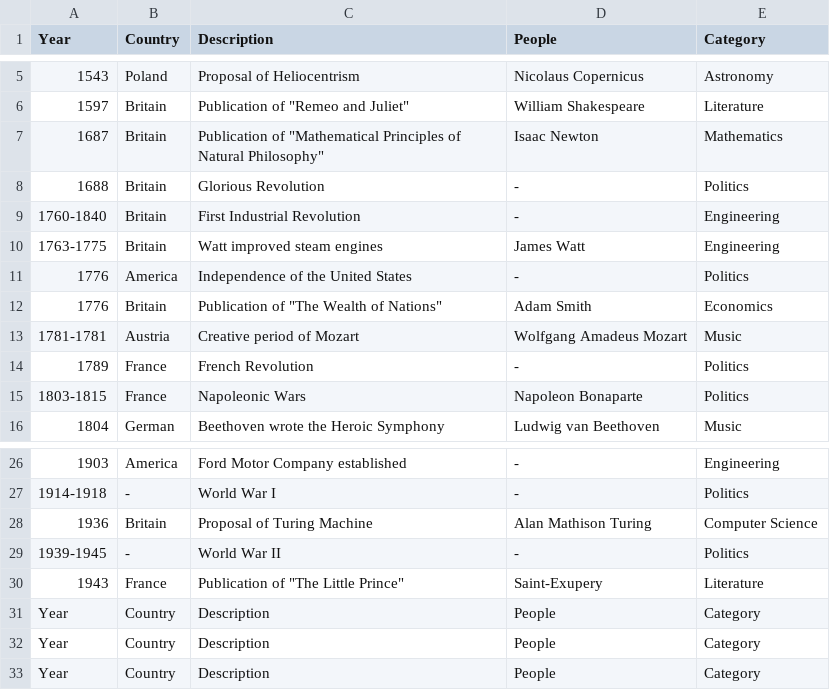
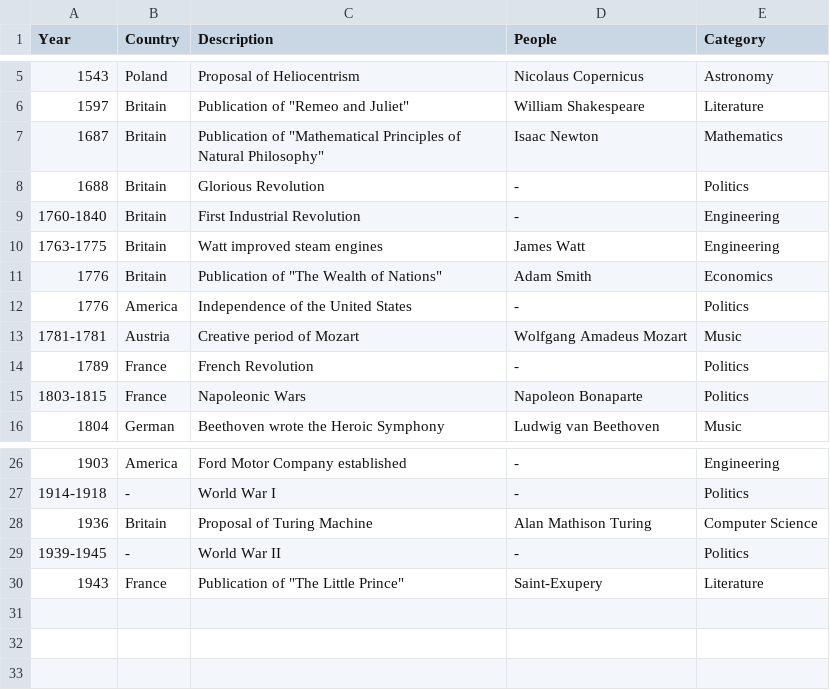
Before and after one commit to zhangk1551/nanopedia, a CSV file: data/historical_events.csv, drawn as a sheet; only a part is shown, gaps mark what is left out.

```diff
--- a/data/historical_events.csv
+++ b/data/historical_events.csv
@@ -10,4 +10,4 @@ Year,Country,Description,People,Category
 1763-1775,Britain,Watt improved steam engines,James Watt,Engineering
+1776,Britain,"Publication of ""The Wealth of Nations""",Adam Smith,Economics
 1776,America,Independence of the United States,-,Politics
-1776,Britain,"Publication of ""The Wealth of Nations""",Adam Smith,Economics
 1781-1781,Austria,Creative period of Mozart,Wolfgang Amadeus Mozart,Music
@@ -30,4 +30 @@ Year,Country,Description,People,Category
 1943,France,"Publication of ""The Little Prince""",Saint-Exupery,Literature
-Year,Country,Description,People,Category
-Year,Country,Description,People,Category
-Year,Country,Description,People,Category
```
Also changed, not shown: 1 other file.
